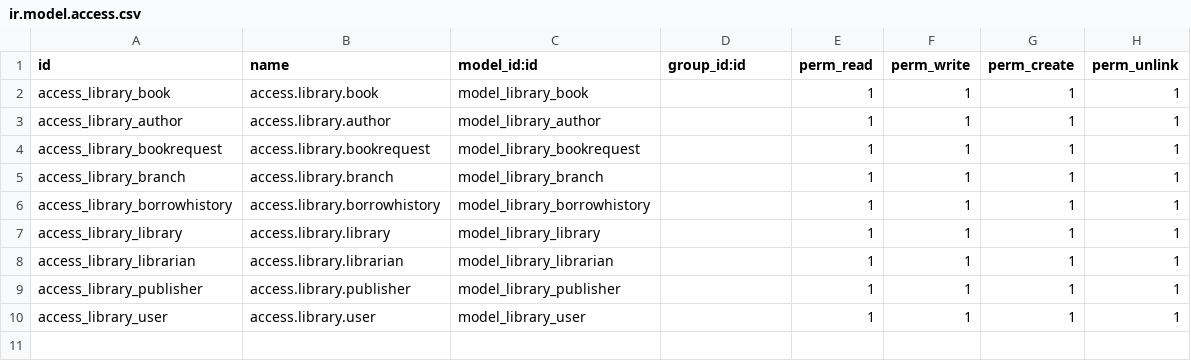
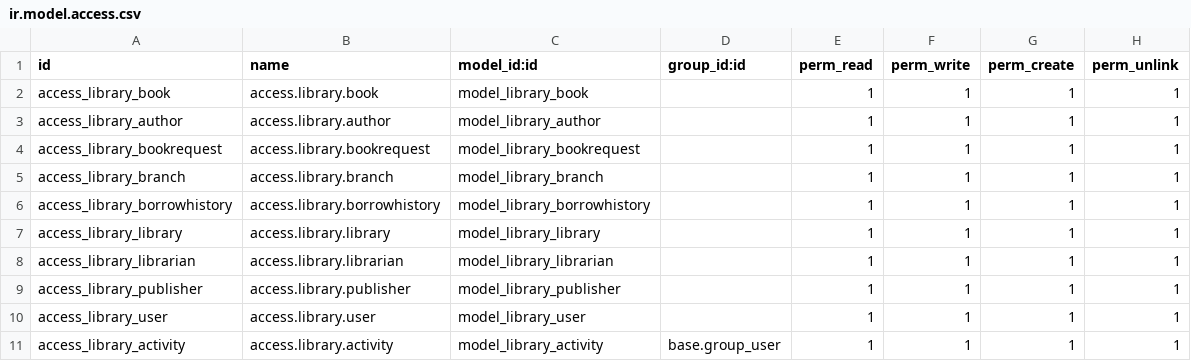
Before and after one commit to whoafridi/Odoo-practice, a CSV file: bista_library_management/security/ir.model.access.csv, drawn as a sheet; the diff names each change by its address in the sheet, - before the commit and + after, or states it on an @@ line.

```diff
--- a/bista_library_management/security/ir.model.access.csv
+++ b/bista_library_management/security/ir.model.access.csv
+row 11: access_library_activity | access.library.activity | model_library_activity | base.group_user | 1 | 1 | 1 | 1
```
Also changed, not shown: 17 other files.
